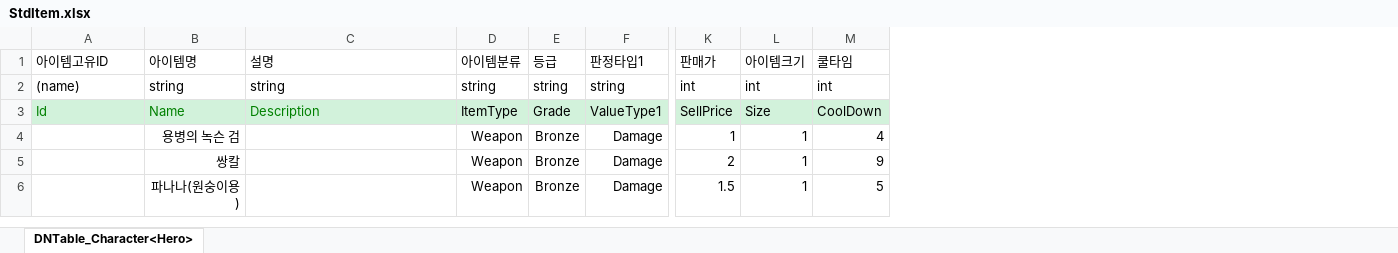
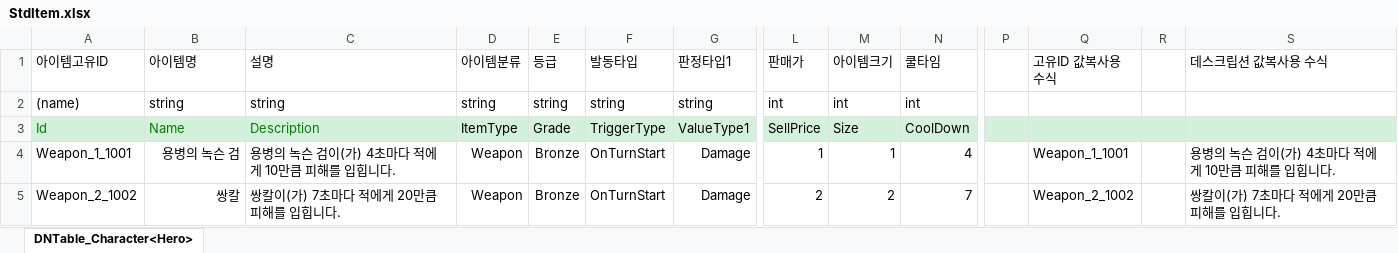
Before and after one commit to Volume6214/2DMainProject_Lee, an Excel workbook: JsonConverter/ExcelFiles/StdItem.xlsx, sheet DNTable_Character<Hero>, drawn as a sheet; only a part is shown, gaps mark what is left out; values as stored, in another font and other column widths than the file's, no borders; removed rows and columns are numbered as before the commit, all else as after; rows hold the shown columns only; the diff covers the shown part only; the diff names each change by its address in the sheet, - before the commit and + after, or states it on an @@ line.

Commit message:
[데이터] 엑셀 수식업데이트
고유ID 데스크립션 수식처리로 인한 Null값 값복사로 받을 수 있게 수 정후 컨버트
제이슨아웃풋에 Null이 아닌 필요한 데이터로 나옴

```diff
--- a/JsonConverter/ExcelFiles/StdItem.xlsx (sheet DNTable_Character<Hero>)
+++ b/JsonConverter/ExcelFiles/StdItem.xlsx (sheet DNTable_Character<Hero>)
+column F (발동타입), rows 2-5: string | TriggerType | OnTurnStart | OnTurnStart
+column P, empty
+column Q (고유ID 값복사용 수식), rows 4-5: Weapon_1_1001 | Weapon_2_1002
+column R, empty
+column S (데스크립션 값복사용 수식), rows 4-5: 용병의 녹슨 검이(가) 4초마다 적에게 10만큼 피해를 입힙니다. | 쌍칼이(가) 7초마다 적에게 20만큼 피해를 입힙니다.
-A4 (아이템고유ID): (empty)
+A4 (아이템고유ID): Weapon_1_1001
-C4 (설명): (empty)
+C4 (설명): 용병의 녹슨 검이(가) 4초마다 적에게 10만큼 피해를 입힙니다.
-A5 (아이템고유ID): (empty)
+A5 (아이템고유ID): Weapon_2_1002
-C5 (설명): (empty)
+C5 (설명): 쌍칼이(가) 7초마다 적에게 20만큼 피해를 입힙니다.
-M5 (아이템크기): 1
+M5 (아이템크기): 2
-N5 (쿨타임): 9
+N5 (쿨타임): 7
-row 6:  | 파나나(원숭이용) |  | Weapon | Bronze | Damage | 1.5 | 1 | 5
```
Also changed, not shown: 1 added row and 48 edited cells elsewhere in this sheet, formulas that keep their value, 8 other files.
